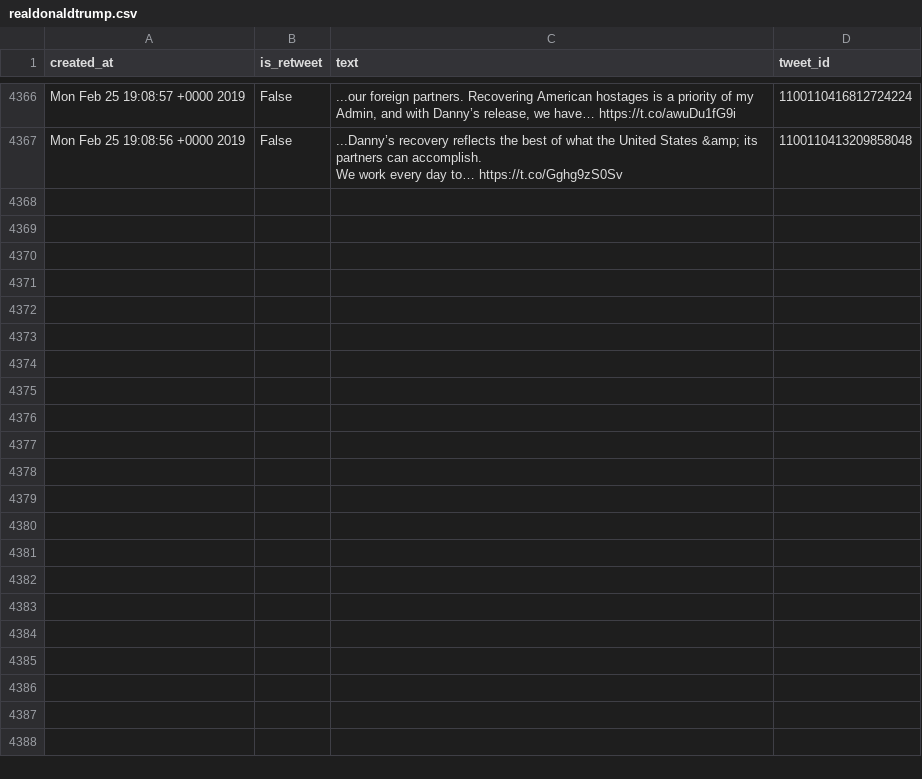
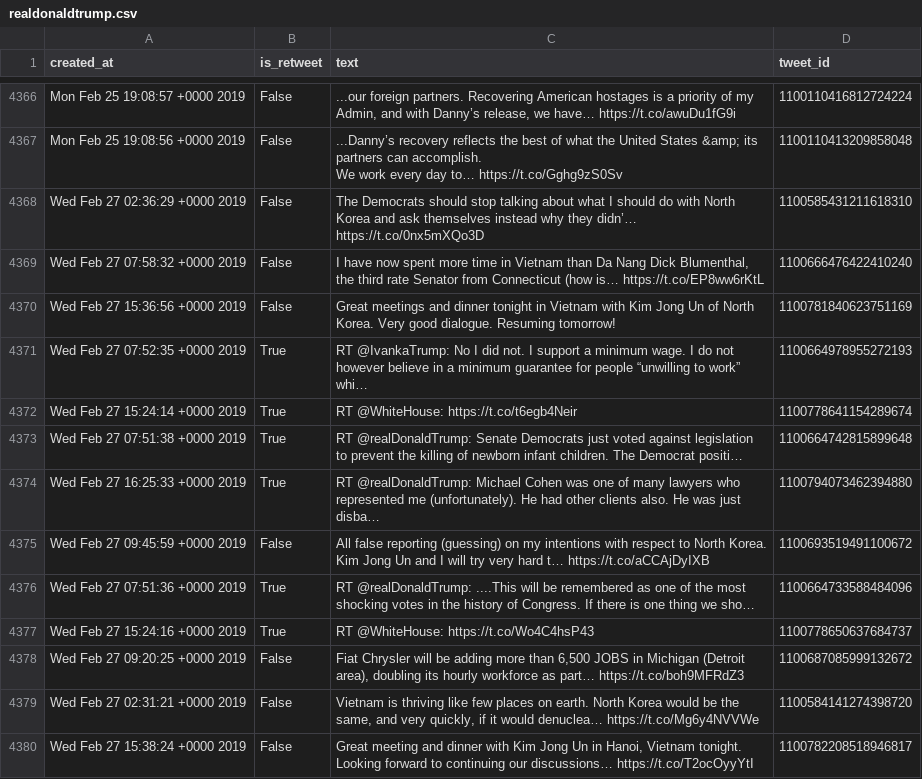
Before and after one commit to cpenalobel/sportsdata, a CSV file: twets/realdonaldtrump.csv, drawn as a sheet; only a part is shown, gaps mark what is left out; the diff names each change by its address in the sheet, - before the commit and + after, or states it on an @@ line.

```diff
--- a/twets/realdonaldtrump.csv
+++ b/twets/realdonaldtrump.csv
+row 4368: Wed Feb 27 02:36:29 +0000 2019 | False | The Democrats should stop talking about what I should do with North Korea and ask themselves instead why they didn’… https://t.co/0nx5mXQo3D | 1100585431211618310
+row 4369: Wed Feb 27 07:58:32 +0000 2019 | False | I have now spent more time in Vietnam than Da Nang Dick Blumenthal, the third rate Senator from Connecticut (how is… https://t.co/EP8ww6rKtL | 1100666476422410240
+row 4370: Wed Feb 27 15:36:56 +0000 2019 | False | Great meetings and dinner tonight in Vietnam with Kim Jong Un of North Korea. Very good dialogue. Resuming tomorrow! | 1100781840623751169
+row 4371: Wed Feb 27 07:52:35 +0000 2019 | True | RT @IvankaTrump: No I did not. I support a minimum wage. I do not however believe in a minimum guarantee for people “unwilling to work” whi… | 1100664978955272193
+row 4372: Wed Feb 27 15:24:14 +0000 2019 | True | RT @WhiteHouse: https://t.co/t6egb4Neir | 1100778641154289674
+row 4373: Wed Feb 27 07:51:38 +0000 2019 | True | RT @realDonaldTrump: Senate Democrats just voted against legislation to prevent the killing of newborn infant children. The Democrat positi… | 1100664742815899648
+row 4374: Wed Feb 27 16:25:33 +0000 2019 | True | RT @realDonaldTrump: Michael Cohen was one of many lawyers who represented me (unfortunately). He had other clients also. He was just disba… | 1100794073462394880
+row 4375: Wed Feb 27 09:45:59 +0000 2019 | False | All false reporting (guessing) on my intentions with respect to North Korea. Kim Jong Un and I will try very hard t… https://t.co/aCCAjDyIXB | 1100693519491100672
+row 4376: Wed Feb 27 07:51:36 +0000 2019 | True | RT @realDonaldTrump: ....This will be remembered as one of the most shocking votes in the history of Congress. If there is one thing we sho… | 1100664733588484096
+row 4377: Wed Feb 27 15:24:16 +0000 2019 | True | RT @WhiteHouse: https://t.co/Wo4C4hsP43 | 1100778650637684737
+row 4378: Wed Feb 27 09:20:25 +0000 2019 | False | Fiat Chrysler will be adding more than 6,500 JOBS in Michigan (Detroit area), doubling its hourly workforce as part… https://t.co/boh9MFRdZ3 | 1100687085999132672
+row 4379: Wed Feb 27 02:31:21 +0000 2019 | False | Vietnam is thriving like few places on earth. North Korea would be the same, and very quickly, if it would denuclea… https://t.co/Mg6y4NVVWe | 1100584141274398720
+row 4380: Wed Feb 27 15:38:24 +0000 2019 | False | Great meeting and dinner with Kim Jong Un in Hanoi, Vietnam tonight. Looking forward to continuing our discussions… https://t.co/T2ocOyyYtI | 1100782208518946817
```
Also changed, not shown: twets/potus.csv, twets/vp.csv, 1 other file.
